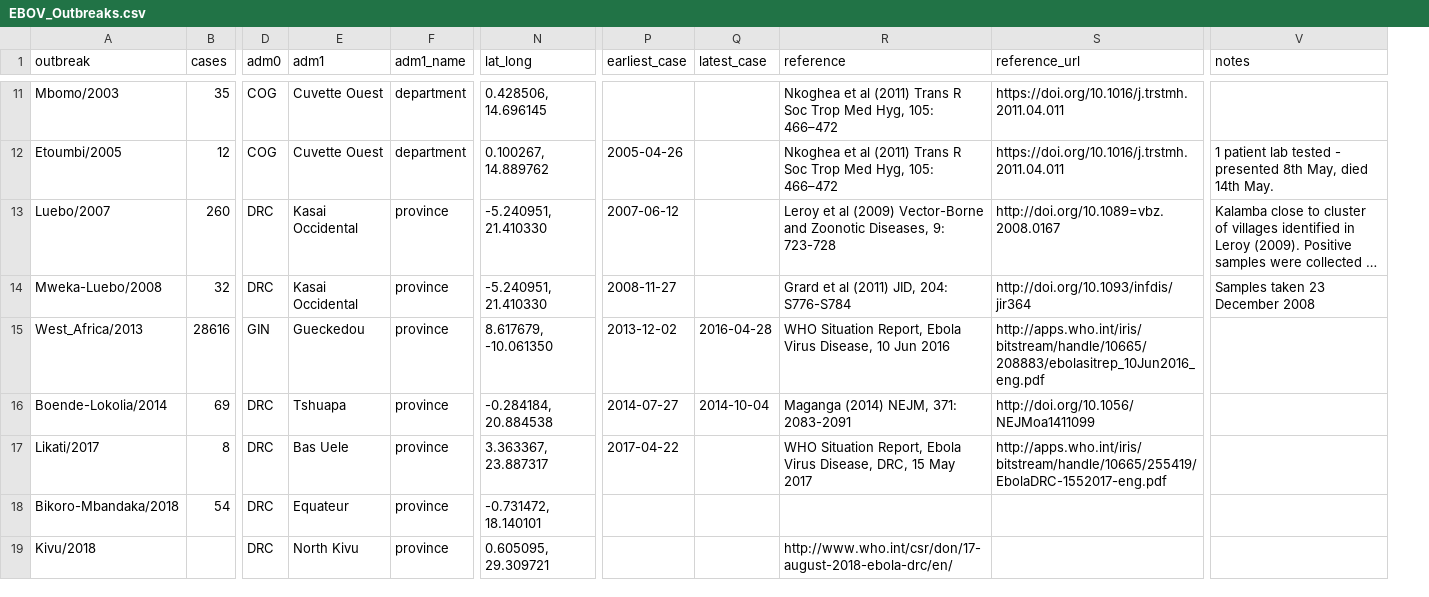
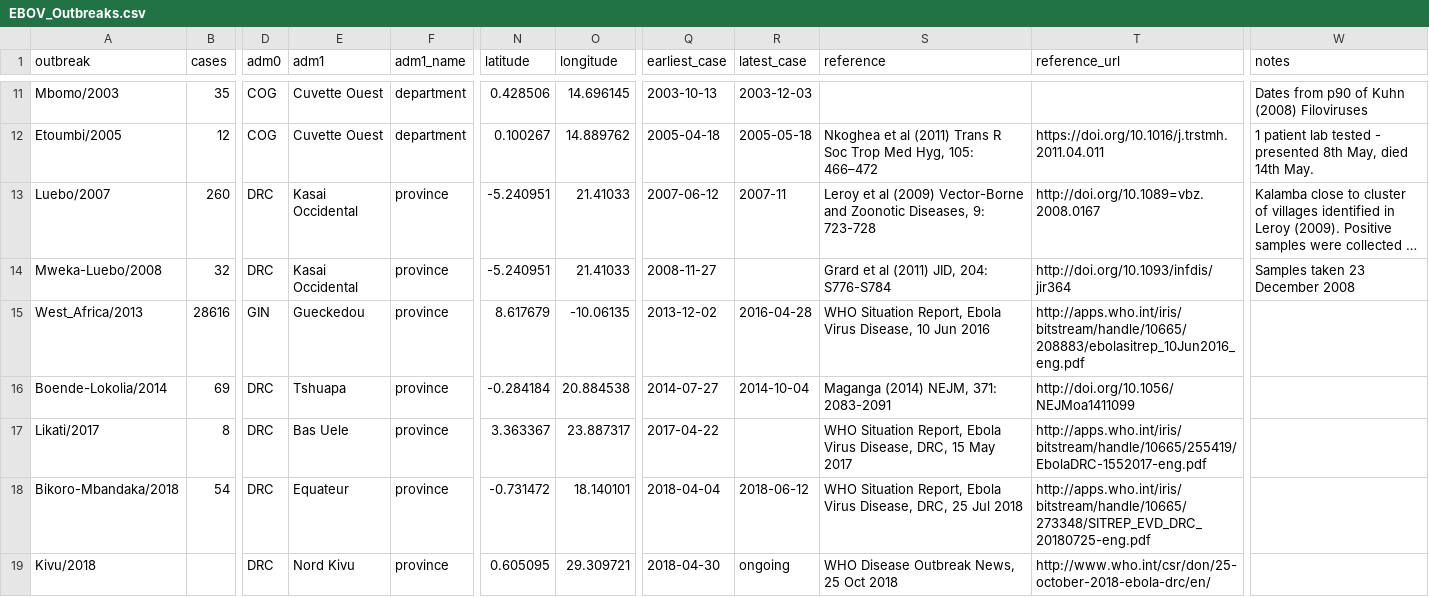
Before and after one commit to artic-network/ebolavirus, a CSV file: ebov/EBOV_Outbreaks.csv, drawn as a sheet; only a part is shown, gaps mark what is left out; long unchanged cells end in …; removed rows and columns are numbered as before the commit, all else as after; the diff covers the shown part only; the diff names each change by its address in the sheet, - before the commit and + after, or states it on an @@ line.

Commit message:
updating outbreaks with more detail

```diff
--- a/ebov/EBOV_Outbreaks.csv
+++ b/ebov/EBOV_Outbreaks.csv
-column N (lat_long), rows 11-19: 0.428506, 14.696145 | 0.100267, 14.889762 | -5.240951, 21.410330 | -5.240951, 21.410330 | 8.617679, -10.061350 | -0.284184, 20.884538 | 3.363367, 23.887317 | -0.731472, 18.140101 | 0.605095, 29.309721
+column N (latitude), rows 11-19: 0.428506 | 0.100267 | -5.240951 | -5.240951 | 8.617679 | -0.284184 | 3.363367 | -0.731472 | 0.605095
+column O (longitude), rows 11-19: 14.696145 | 14.889762 | 21.41033 | 21.41033 | -10.06135 | 20.884538 | 23.887317 | 18.140101 | 29.309721
-Q11 (earliest_case): (empty)
+Q11 (earliest_case): 2003-10-13
-R11 (latest_case): (empty)
+R11 (latest_case): 2003-12-03
-S11 (reference): Nkoghea et al (2011) Trans R Soc Trop Med Hyg, 105: 466–472
+S11 (reference): (empty)
-T11 (reference_url): https://doi.org/10.1016/j.trstmh.2011.04.011
+T11 (reference_url): (empty)
-W11 (notes): (empty)
+W11 (notes): Dates from p90 of Kuhn (2008) Filoviruses
-Q12 (earliest_case): 2005-04-26
+Q12 (earliest_case): 2005-04-18
-R12 (latest_case): (empty)
+R12 (latest_case): 2005-05-18
-R13 (latest_case): (empty)
+R13 (latest_case): 2007-11
-Q18 (earliest_case): (empty)
+Q18 (earliest_case): 2018-04-04
-R18 (latest_case): (empty)
+R18 (latest_case): 2018-06-12
-S18 (reference): (empty)
+S18 (reference): WHO Situation Report, Ebola Virus Disease, DRC, 25 Jul 2018
-T18 (reference_url): (empty)
+T18 (reference_url): http://apps.who.int/iris/bitstream/handle/10665/273348/SITREP_EVD_DRC_20180725-eng.pdf
-E19 (adm1): North Kivu
+E19 (adm1): Nord Kivu
-Q19 (earliest_case): (empty)
+Q19 (earliest_case): 2018-04-30
-R19 (latest_case): (empty)
+R19 (latest_case): ongoing
-S19 (reference): http://www.who.int/csr/don/17-august-2018-ebola-drc/en/
+S19 (reference): WHO Disease Outbreak News, 25 Oct 2018
-T19 (reference_url): (empty)
+T19 (reference_url): http://www.who.int/csr/don/25-october-2018-ebola-drc/en/
```
Also changed, not shown: 26 edited cells elsewhere in this file.
